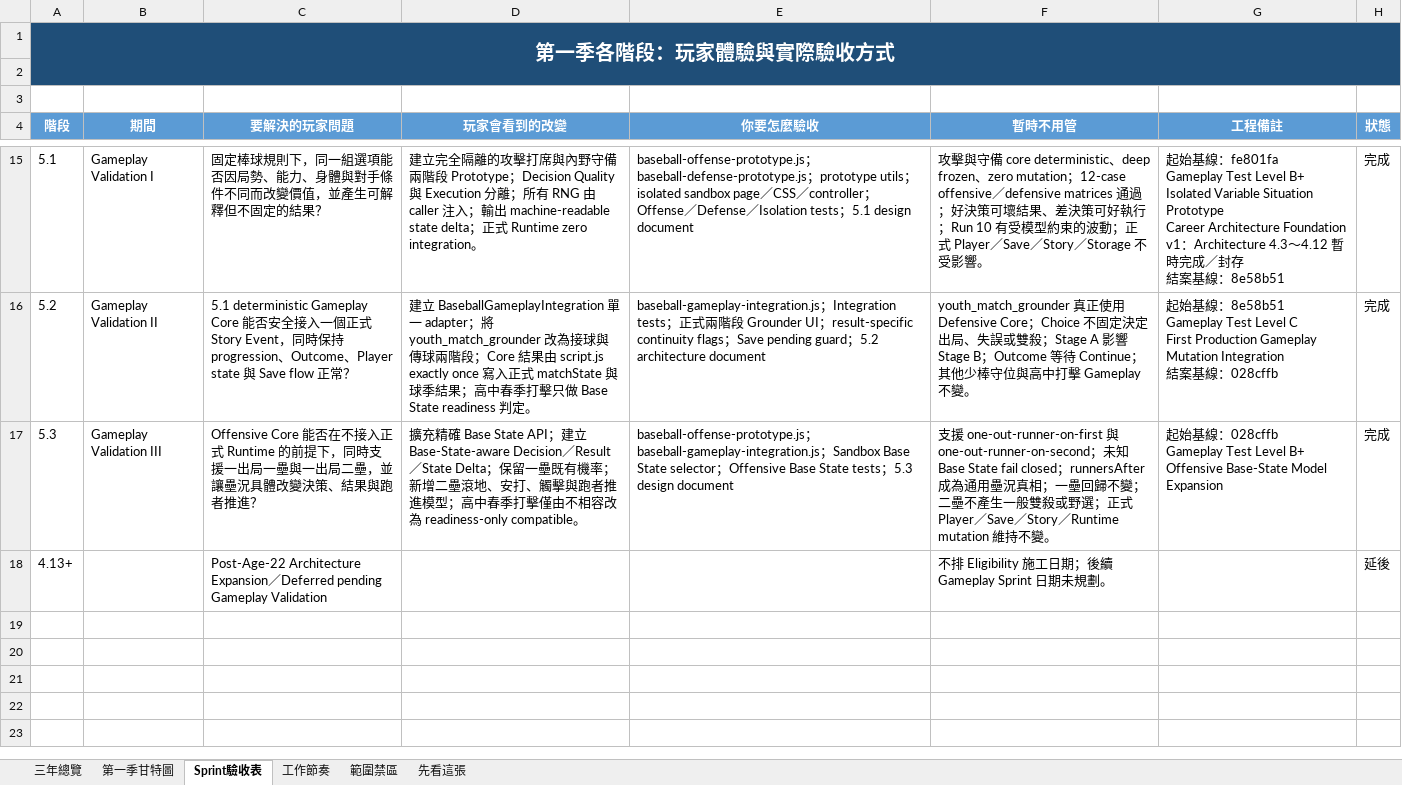
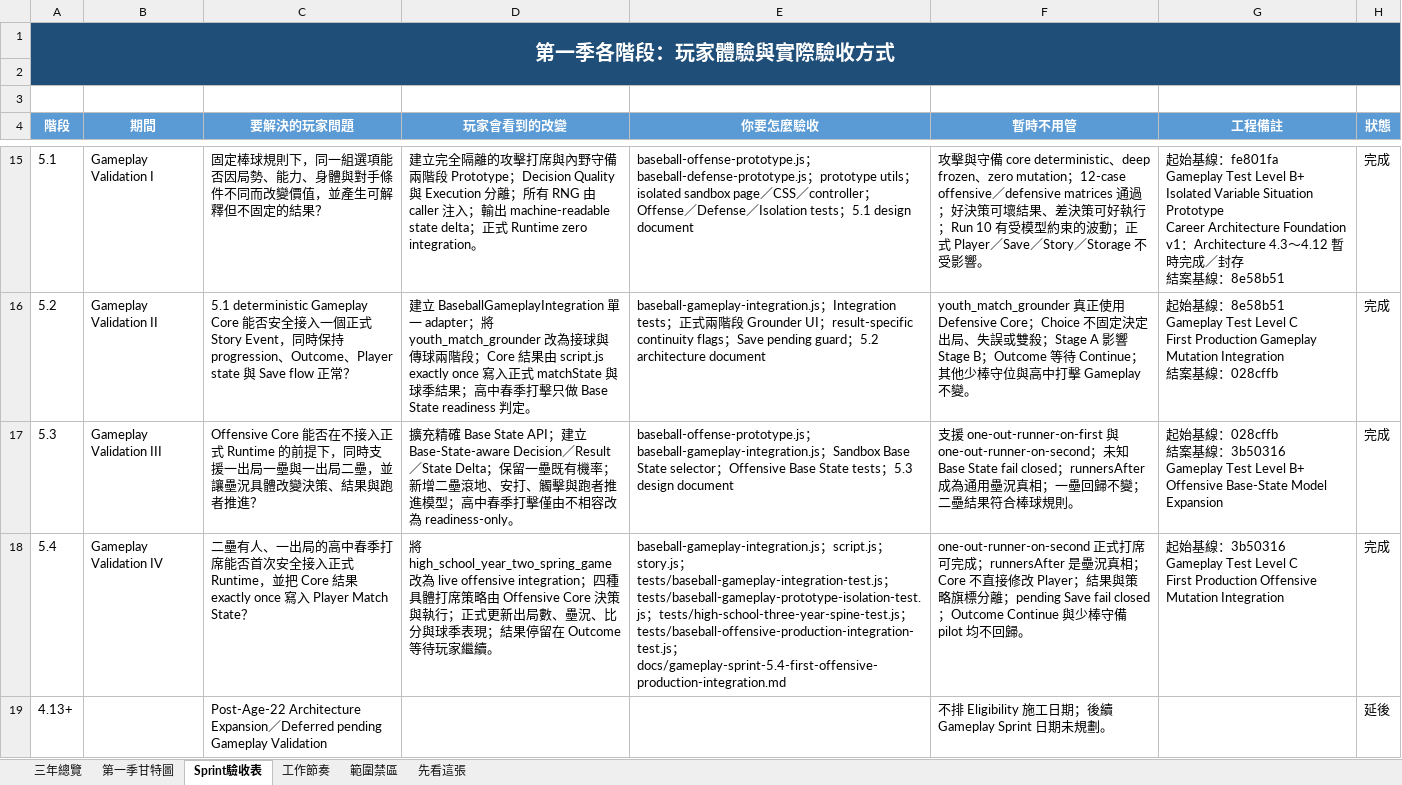
Before and after one commit to rbnwu03-coder/baseball-life-simulator, an Excel workbook: 棒球人生_三年設計排程_易讀版.xlsx, sheet Sprint驗收表, drawn as a sheet; only a part is shown, gaps mark what is left out; values as stored, in another font and other column widths than the file's, no borders; conditional formats not drawn; ↵ is a line break in a cell; the diff names each change by its address in the sheet, - before the commit and + after, or states it on an @@ line.

Commit message:
feat: integrate first offensive baseball gameplay event

```diff
--- a/棒球人生_三年設計排程_易讀版.xlsx (sheet Sprint驗收表)
+++ b/棒球人生_三年設計排程_易讀版.xlsx (sheet Sprint驗收表)
-D17 (玩家會看到的改變): …改為 readiness-only compatible。
+D17 (玩家會看到的改變): …改為 readiness-only。
-F17 (暫時不用管): …二壘不產生一般雙殺或野選；正式 Player／Save／Story／Runtime mutation 維持不變。
+F17 (暫時不用管): …二壘結果符合棒球規則。
-G17 (工程備註): …：028cffb ↵ Gameplay Test…
+G17 (工程備註): …：028cffb ↵ 結案基線：3b50316 ↵ Gameplay Test…
+row 18: 5.4 | Gameplay Validation IV | 二壘有人、一出局的高中春季打席能否首次安全接入正式 Runtime，並把 Core 結果 exactly once 寫入 Player Match State？ | 將 high_school_year_two_spring_game 改為 live offensive integration；四種具體打席策略由 Offensive Core 決策與執行；正式更新出局數、壘況、比分與球季表現；結果停留在 Outcome 等待玩家繼續。 | baseball-gameplay-integration.js；script.js；story.js；tests/baseball-gameplay-integration-test.js；tests/baseball-gameplay-prototype-isolation-test.js；tests/high-school-three-year-spine-test.js；tests/baseball-offensive-production-integration-test.js；docs/gameplay-sprint-5.4-first-offensive-production-integration.md | one-out-runner-on-second 正式打席可完成；runnersAfter 是壘況真相；Core 不直接修改 Player；結果與策略旗標分離；pending Save fail closed；Outcome Continue 與少棒守備 pilot 均不回歸。 | 起始基線：3b50316 ↵ Gameplay Test Level C ↵ First Production Offensive Mutation Integration | 完成
```
Also changed, not shown: sheet 第一季甘特圖, 棒球人生_三年設計排程與第一季甘特圖.xlsx, 8 other files.
